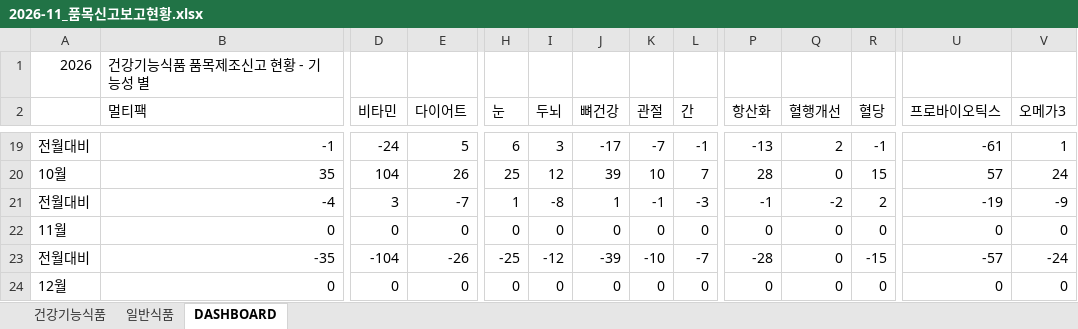
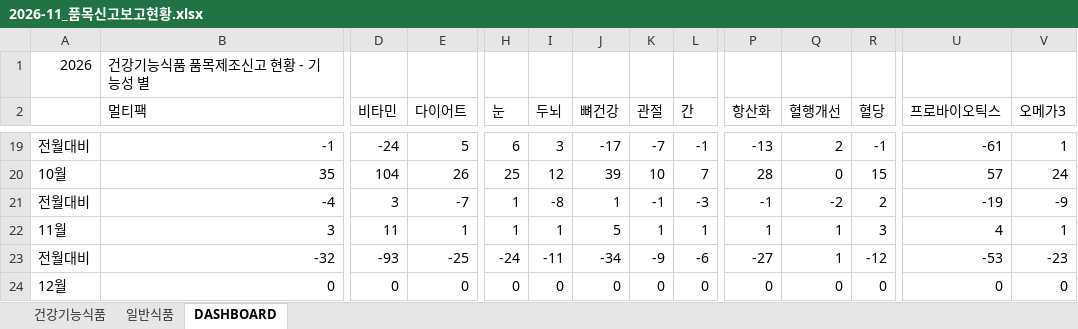
Before and after one commit to primexx98-sudo/food-product-status, an Excel workbook: output/2026-11_품목신고보고현황.xlsx, sheet DASHBOARD, drawn as a sheet; only a part is shown, gaps mark what is left out; values as stored, in another font and other column widths than the file's, no cell formats; the diff covers the shown part only; the diff names each change by its address in the sheet, - before the commit and + after, or states it on an @@ line.

```diff
--- a/output/2026-11_품목신고보고현황.xlsx (sheet DASHBOARD)
+++ b/output/2026-11_품목신고보고현황.xlsx (sheet DASHBOARD)
-B22 (멀티팩): 0
+B22 (멀티팩): 3
-D22 (비타민): 0
+D22 (비타민): 11
-E22 (다이어트): 0
+E22 (다이어트): 1
-H22 (눈): 0
+H22 (눈): 1
-I22 (두뇌): 0
+I22 (두뇌): 1
-J22 (뼈건강): 0
+J22 (뼈건강): 5
-K22 (관절): 0
+K22 (관절): 1
-L22 (간): 0
+L22 (간): 1
-P22 (항산화): 0
+P22 (항산화): 1
-Q22:Q23 (혈행개선): 0
+Q22:Q23 (혈행개선): 1
-R22 (혈당): 0
+R22 (혈당): 3
-U22 (프로바이오틱스): 0
+U22 (프로바이오틱스): 4
-V22 (오메가3): 0
+V22 (오메가3): 1
-B23 (멀티팩): -35
+B23 (멀티팩): -32
-D23 (비타민): -104
+D23 (비타민): -93
-E23 (다이어트): -26
+E23 (다이어트): -25
-H23 (눈): -25
+H23 (눈): -24
-I23 (두뇌): -12
+I23 (두뇌): -11
-J23 (뼈건강): -39
+J23 (뼈건강): -34
-K23 (관절): -10
+K23 (관절): -9
-L23 (간): -7
+L23 (간): -6
-P23 (항산화): -28
+P23 (항산화): -27
-R23 (혈당): -15
+R23 (혈당): -12
-U23 (프로바이오틱스): -57
+U23 (프로바이오틱스): -53
-V23 (오메가3): -24
+V23 (오메가3): -23
```
Also changed, not shown: 34 edited cells elsewhere in this sheet, sheet 건강기능식품, sheet 일반식품, cell formats, 13 other files.
